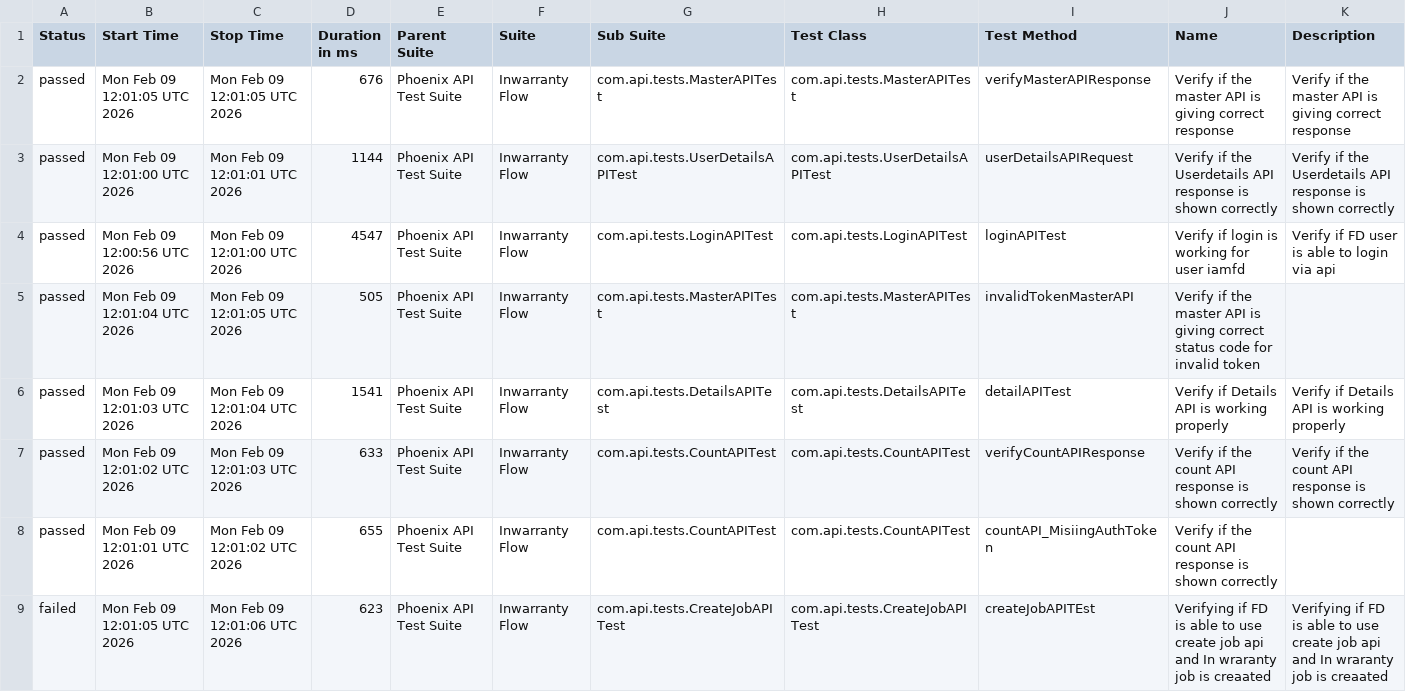
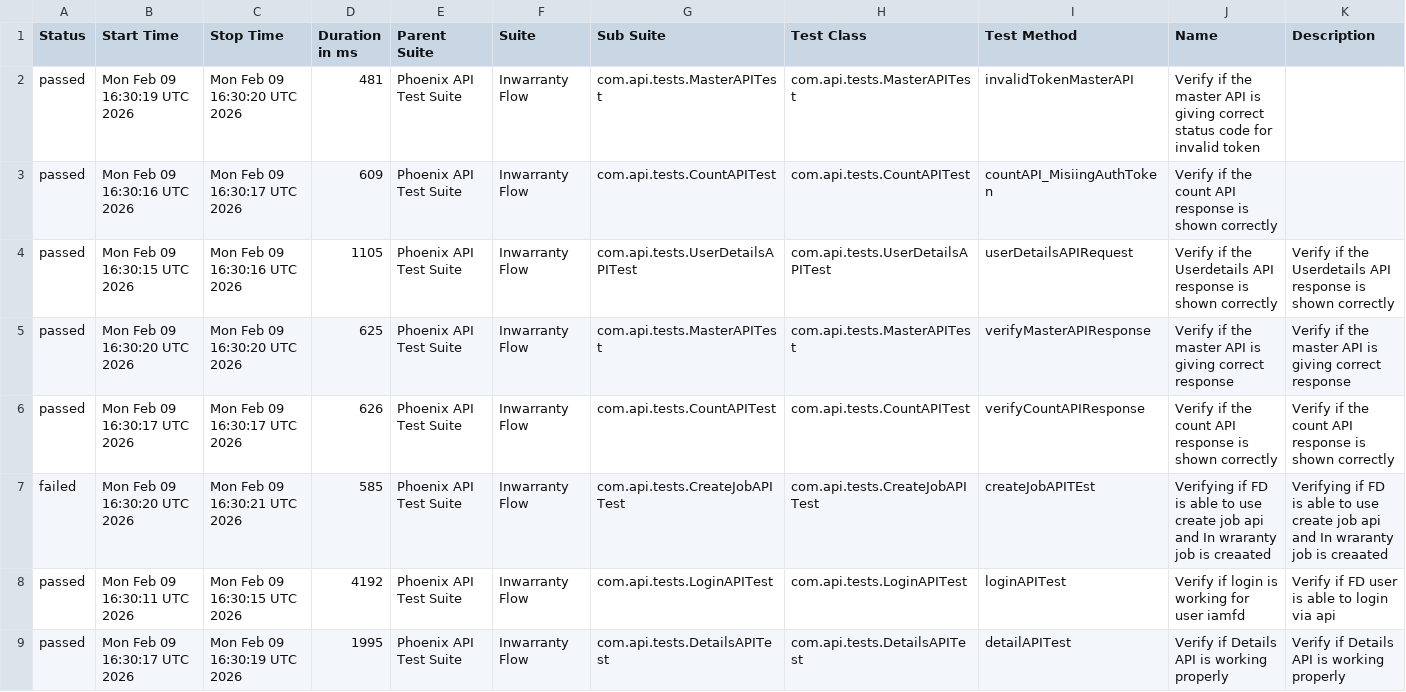
Before and after one commit to idavinde/PhoenixTestAutomationFramwork, a CSV file: data/suites.csv, drawn as a sheet.

```diff
--- a/data/suites.csv
+++ b/data/suites.csv
@@ -1,9 +1,9 @@
 "Status","Start Time","Stop Time","Duration in ms","Parent Suite","Suite","Sub Suite","Test Class","Test Method","Name","Description"
-"passed","Mon Feb 09 12:01:05 UTC 2026","Mon Feb 09 12:01:05 UTC 2026","676","Phoenix API Test Suite","Inwarranty Flow","com.api.tests.MasterAPITest","com.api.tests.MasterAPITest","verifyMasterAPIResponse","Verify if the master API is giving correct response","Verify if the master API is giving correct response"
-"passed","Mon Feb 09 12:01:00 UTC 2026","Mon Feb 09 12:01:01 UTC 2026","1144","Phoenix API Test Suite","Inwarranty Flow","com.api.tests.UserDetailsAPITest","com.api.tests.UserDetailsAPITest","userDetailsAPIRequest","Verify if the Userdetails API response is shown correctly","Verify if the Userdetails API response is shown correctly"
-"passed","Mon Feb 09 12:00:56 UTC 2026","Mon Feb 09 12:01:00 UTC 2026","4547","Phoenix API Test Suite","Inwarranty Flow","com.api.tests.LoginAPITest","com.api.tests.LoginAPITest","loginAPITest","Verify if login is working for user iamfd","Verify if FD user is able to login via api"
-"passed","Mon Feb 09 12:01:04 UTC 2026","Mon Feb 09 12:01:05 UTC 2026","505","Phoenix API Test Suite","Inwarranty Flow","com.api.tests.MasterAPITest","com.api.tests.MasterAPITest","invalidTokenMasterAPI","Verify if the master API is giving correct status code for invalid token",""
-"passed","Mon Feb 09 12:01:03 UTC 2026","Mon Feb 09 12:01:04 UTC 2026","1541","Phoenix API Test Suite","Inwarranty Flow","com.api.tests.DetailsAPITest","com.api.tests.DetailsAPITest","detailAPITest","Verify if Details API is working properly","Verify if Details API is working properly"
-"passed","Mon Feb 09 12:01:02 UTC 2026","Mon Feb 09 12:01:03 UTC 2026","633","Phoenix API Test Suite","Inwarranty Flow","com.api.tests.CountAPITest","com.api.tests.CountAPITest","verifyCountAPIResponse","Verify if the count API response is shown correctly","Verify if the count API response is shown correctly"
-"passed","Mon Feb 09 12:01:01 UTC 2026","Mon Feb 09 12:01:02 UTC 2026","655","Phoenix API Test Suite","Inwarranty Flow","com.api.tests.CountAPITest","com.api.tests.CountAPITest","countAPI_MisiingAuthToken","Verify if the count API response is shown correctly",""
-"failed","Mon Feb 09 12:01:05 UTC 2026","Mon Feb 09 12:01:06 UTC 2026","623","Phoenix API Test Suite","Inwarranty Flow","com.api.tests.CreateJobAPITest","com.api.tests.CreateJobAPITest","createJobAPITEst","Verifying if FD is able to use create job api and In wraranty job is creaated ","Verifying if FD is able to use create job api and In wraranty job is creaated"
+"passed","Mon Feb 09 16:30:19 UTC 2026","Mon Feb 09 16:30:20 UTC 2026","481","Phoenix API Test Suite","Inwarranty Flow","com.api.tests.MasterAPITest","com.api.tests.MasterAPITest","invalidTokenMasterAPI","Verify if the master API is giving correct status code for invalid token",""
+"passed","Mon Feb 09 16:30:16 UTC 2026","Mon Feb 09 16:30:17 UTC 2026","609","Phoenix API Test Suite","Inwarranty Flow","com.api.tests.CountAPITest","com.api.tests.CountAPITest","countAPI_MisiingAuthToken","Verify if the count API response is shown correctly",""
+"passed","Mon Feb 09 16:30:15 UTC 2026","Mon Feb 09 16:30:16 UTC 2026","1105","Phoenix API Test Suite","Inwarranty Flow","com.api.tests.UserDetailsAPITest","com.api.tests.UserDetailsAPITest","userDetailsAPIRequest","Verify if the Userdetails API response is shown correctly","Verify if the Userdetails API response is shown correctly"
+"passed","Mon Feb 09 16:30:20 UTC 2026","Mon Feb 09 16:30:20 UTC 2026","625","Phoenix API Test Suite","Inwarranty Flow","com.api.tests.MasterAPITest","com.api.tests.MasterAPITest","verifyMasterAPIResponse","Verify if the master API is giving correct response","Verify if the master API is giving correct response"
+"passed","Mon Feb 09 16:30:17 UTC 2026","Mon Feb 09 16:30:17 UTC 2026","626","Phoenix API Test Suite","Inwarranty Flow","com.api.tests.CountAPITest","com.api.tests.CountAPITest","verifyCountAPIResponse","Verify if the count API response is shown correctly","Verify if the count API response is shown correctly"
+"failed","Mon Feb 09 16:30:20 UTC 2026","Mon Feb 09 16:30:21 UTC 2026","585","Phoenix API Test Suite","Inwarranty Flow","com.api.tests.CreateJobAPITest","com.api.tests.CreateJobAPITest","createJobAPITEst","Verifying if FD is able to use create job api and In wraranty job is creaated ","Verifying if FD is able to use create job api and In wraranty job is creaated"
+"passed","Mon Feb 09 16:30:11 UTC 2026","Mon Feb 09 16:30:15 UTC 2026","4192","Phoenix API Test Suite","Inwarranty Flow","com.api.tests.LoginAPITest","com.api.tests.LoginAPITest","loginAPITest","Verify if login is working for user iamfd","Verify if FD user is able to login via api"
+"passed","Mon Feb 09 16:30:17 UTC 2026","Mon Feb 09 16:30:19 UTC 2026","1995","Phoenix API Test Suite","Inwarranty Flow","com.api.tests.DetailsAPITest","com.api.tests.DetailsAPITest","detailAPITest","Verify if Details API is working properly","Verify if Details API is working properly"
```
Also changed, not shown: data/behaviors.csv, 51 other files.
